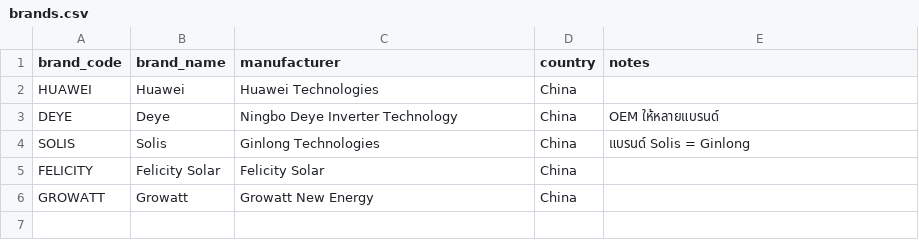
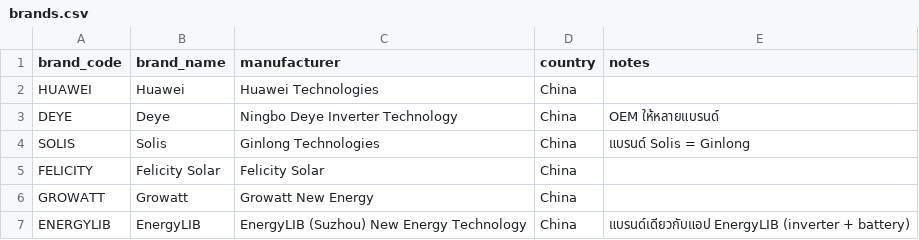
Before and after one commit to shine09775-app/hisolar-tracker, a CSV file: Solar_Site_DATA/_reference/brands.csv, drawn as a sheet.

```diff
--- a/Solar_Site_DATA/_reference/brands.csv
+++ b/Solar_Site_DATA/_reference/brands.csv
@@ -6 +6,2 @@ FELICITY,Felicity Solar,Felicity Solar,China,
 GROWATT,Growatt,Growatt New Energy,China,
+ENERGYLIB,EnergyLIB,EnergyLIB (Suzhou) New Energy Technology,China,แบรนด์เดียวกับแอป EnergyLIB (inverter + battery)
```
Also changed, not shown: Solar_Site_DATA/_reference/platforms.csv, 7 other files.
